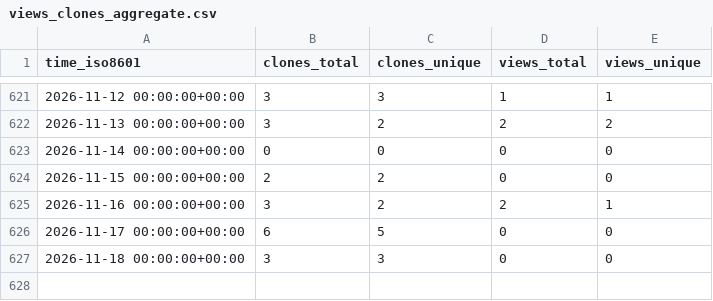
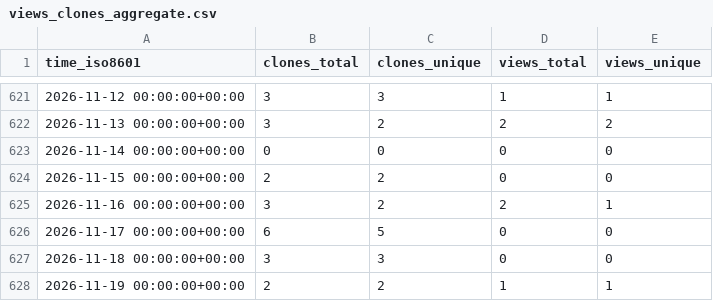
Before and after one commit to sei-eschwartz/pharos-data, a CSV file: cmu-sei/kaiju/ghrs-data/views_clones_aggregate.csv, drawn as a sheet; only a part is shown, gaps mark what is left out.

```diff
--- a/cmu-sei/kaiju/ghrs-data/views_clones_aggregate.csv
+++ b/cmu-sei/kaiju/ghrs-data/views_clones_aggregate.csv
@@ -627 +627,2 @@ time_iso8601,clones_total,clones_unique,views_total,views_unique
 2026-11-18 00:00:00+00:00,3,3,0,0
+2026-11-19 00:00:00+00:00,2,2,1,1
```
Also changed, not shown: 1 other file.
